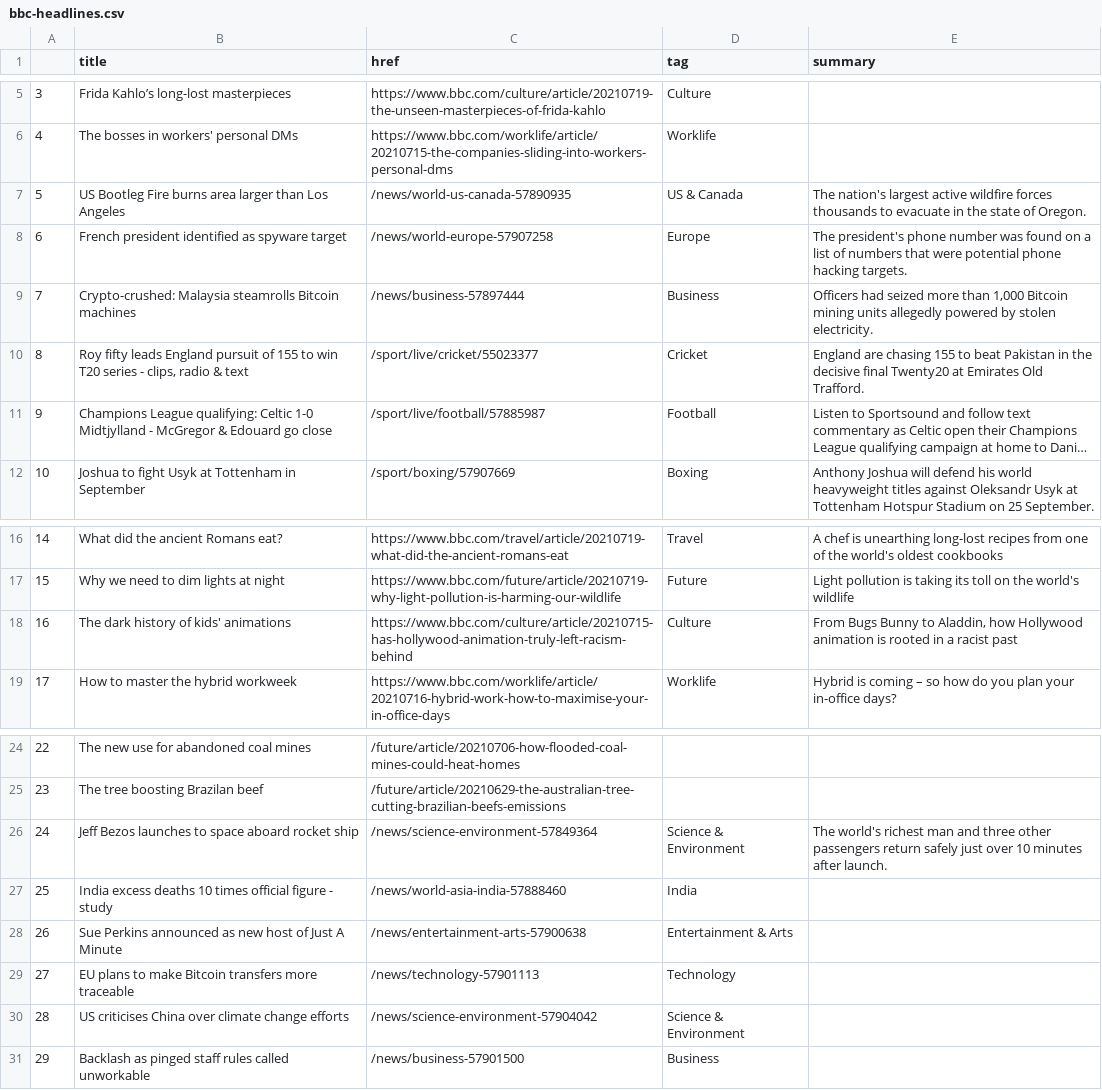
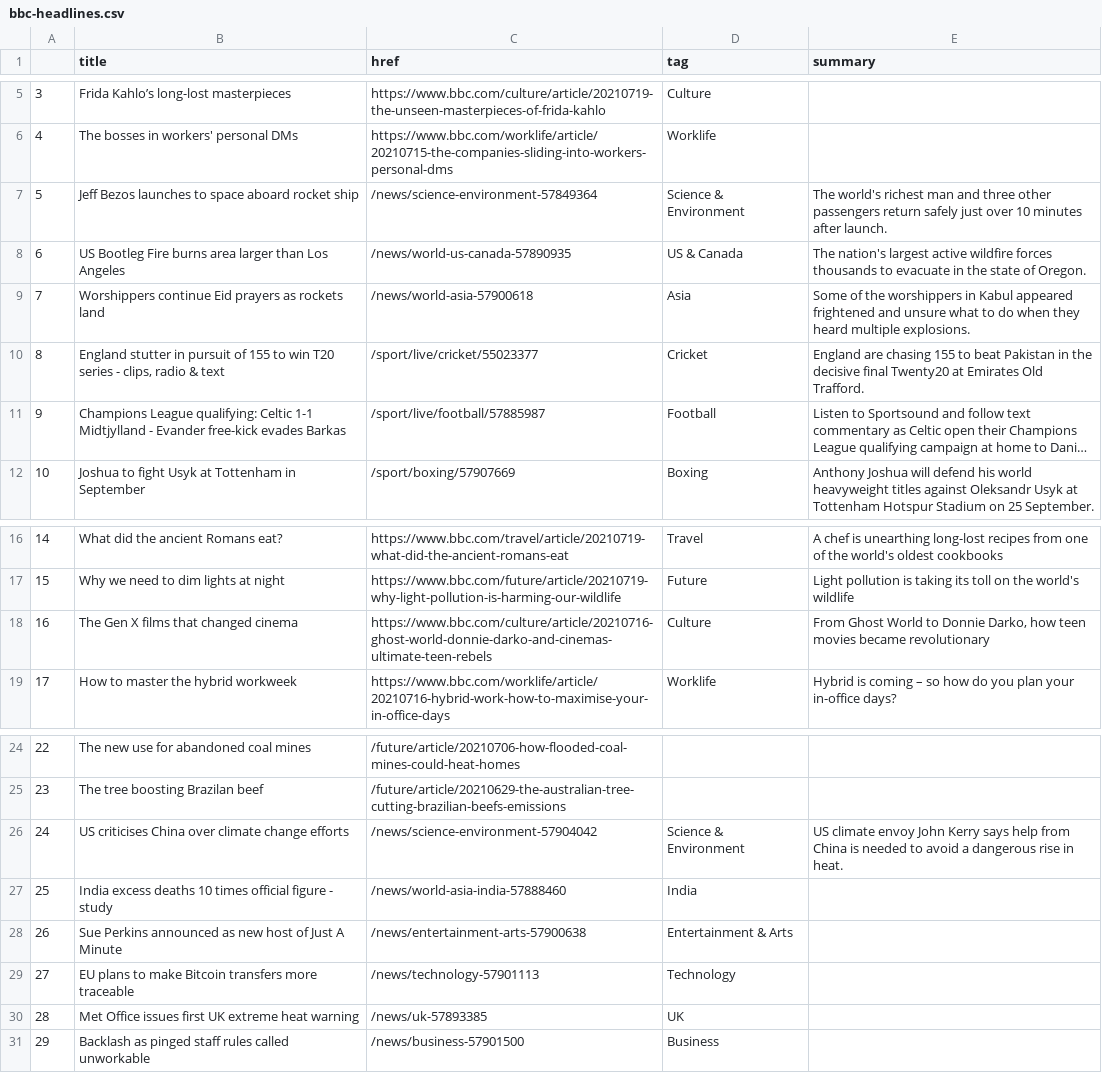
Before and after one commit to EMendy/Scraper_Info, a CSV file: bbc-headlines.csv, drawn as a sheet; only a part is shown, gaps mark what is left out; long unchanged cells end in …; the diff names each change by its address in the sheet, - before the commit and + after, or states it on an @@ line.

```diff
--- a/bbc-headlines.csv
+++ b/bbc-headlines.csv
-B7 (title): US Bootleg Fire burns area larger than Los Angeles
+B7 (title): Jeff Bezos launches to space aboard rocket ship
-C7 (href): /news/world-us-canada-57890935
+C7 (href): /news/science-environment-57849364
-D7 (tag): US & Canada
+D7 (tag): Science & Environment
-E7 (summary): The nation's largest active wildfire forces thousands to evacuate in the state of Oregon.
+E7 (summary): The world's richest man and three other passengers return safely just over 10 minutes after launch.
-B8 (title): French president identified as spyware target
+B8 (title): US Bootleg Fire burns area larger than Los Angeles
-C8 (href): /news/world-europe-57907258
+C8 (href): /news/world-us-canada-57890935
-D8 (tag): Europe
+D8 (tag): US & Canada
-E8 (summary): The president's phone number was found on a list of numbers that were potential phone hacking targets.
+E8 (summary): The nation's largest active wildfire forces thousands to evacuate in the state of Oregon.
-B9 (title): Crypto-crushed: Malaysia steamrolls Bitcoin machines
+B9 (title): Worshippers continue Eid prayers as rockets land
-C9 (href): /news/business-57897444
+C9 (href): /news/world-asia-57900618
-D9 (tag): Business
+D9 (tag): Asia
-E9 (summary): Officers had seized more than 1,000 Bitcoin mining units allegedly powered by stolen electricity.
+E9 (summary): Some of the worshippers in Kabul appeared frightened and unsure what to do when they heard multiple explosions.
-B10 (title): Roy fifty leads England pursuit of…
+B10 (title): England stutter in pursuit of…
-B11 (title): …qualifying: Celtic 1-0 Midtjylland - McGregor & Edouard go close
+B11 (title): …qualifying: Celtic 1-1 Midtjylland - Evander free-kick evades Barkas
-B18 (title): The dark history of kids' animations
+B18 (title): The Gen X films that changed cinema
-C18 (href): https://www.bbc.com/culture/article/20210715-has-hollywood-animation-truly-left-racism-behind
+C18 (href): https://www.bbc.com/culture/article/20210716-ghost-world-donnie-darko-and-cinemas-ultimate-teen-rebels
-E18 (summary): From Bugs Bunny to Aladdin, how Hollywood animation is rooted in a racist past
+E18 (summary): From Ghost World to Donnie Darko, how teen movies became revolutionary
-B26 (title): Jeff Bezos launches to space aboard rocket ship
+B26 (title): US criticises China over climate change efforts
-C26 (href): /news/science-environment-57849364
+C26 (href): /news/science-environment-57904042
-E26 (summary): The world's richest man and three other passengers return safely just over 10 minutes after launch.
+E26 (summary): US climate envoy John Kerry says help from China is needed to avoid a dangerous rise in heat.
-B30 (title): US criticises China over climate change efforts
+B30 (title): Met Office issues first UK extreme heat warning
-C30 (href): /news/science-environment-57904042
+C30 (href): /news/uk-57893385
-D30 (tag): Science & Environment
+D30 (tag): UK
```
